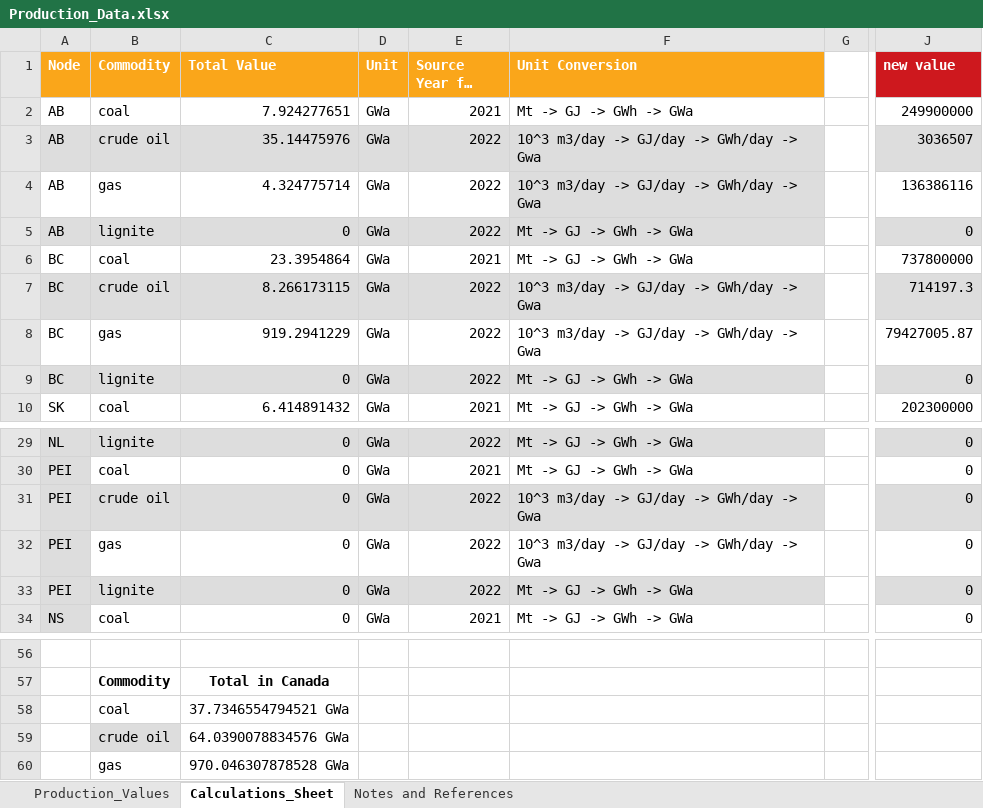
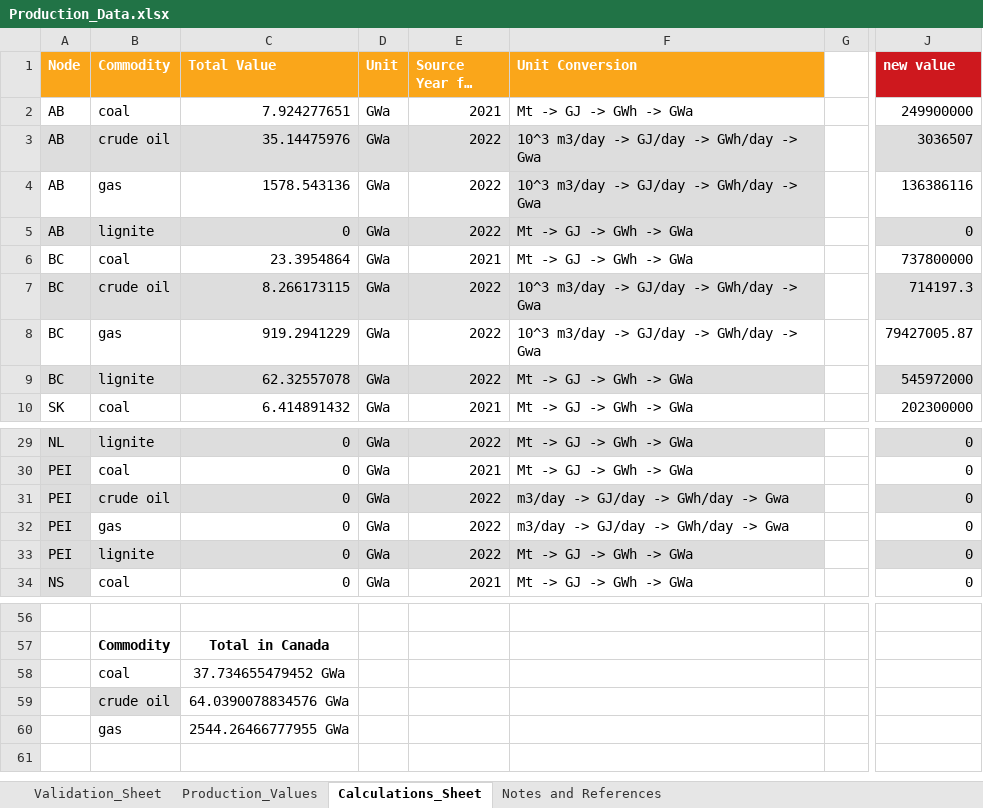
Before and after one commit to awais307/message-ix-canada, an Excel workbook: data/Production_Data.xlsx, sheet Calculations_Sheet, drawn as a sheet; only a part is shown, gaps mark what is left out; long unchanged cells end in …; values as stored, in another font and other column widths than the file's, no borders; table styles not drawn; the diff names each change by its address in the sheet, - before the commit and + after, or states it on an @@ line.

Commit message:
Import / Export Assertion
* Skeleton for import and exports validation using production values. Not complete yet

```diff
--- a/data/Production_Data.xlsx (sheet Calculations_Sheet)
+++ b/data/Production_Data.xlsx (sheet Calculations_Sheet)
+sheet tab: Validation_Sheet
-C4 (Total Value): 4.324775714
+C4 (Total Value): 1578.543136
-C9 (Total Value): 0
+C9 (Total Value): 62.32557078
-J9 (new value): 0
+J9 (new value): 545972000
-F31:F32 (Unit Conversion): 10^3 m3/day -> GJ/day -> GWh/day -> Gwa
+F31:F32 (Unit Conversion): m3/day -> GJ/day -> GWh/day -> Gwa
-C58 (Total Value): 37.7346554794521 GWa
+C58 (Total Value): 37.734655479452 GWa
-C60 (Total Value): 970.046307878528 GWa
+C60 (Total Value): 2544.26466777955 GWa
```
Also changed, not shown: sheet Production_Values, data/MESSAGE_Imports_Exports.xlsx, 1 other file.
